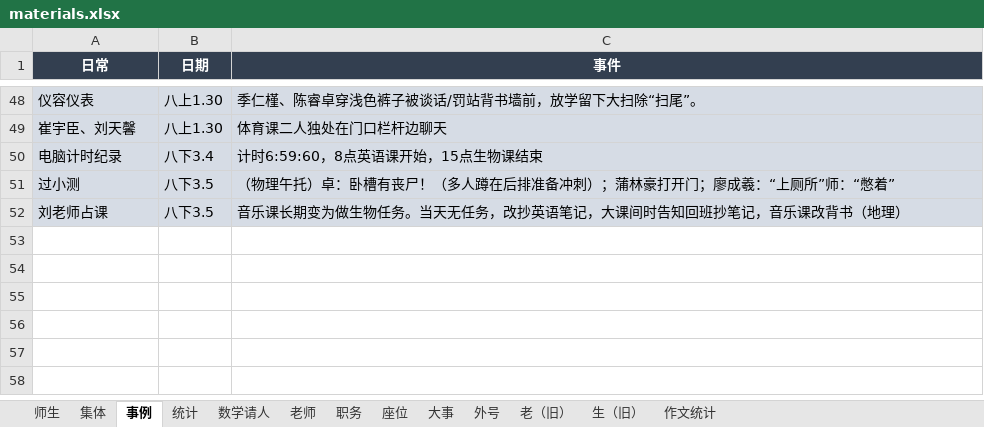
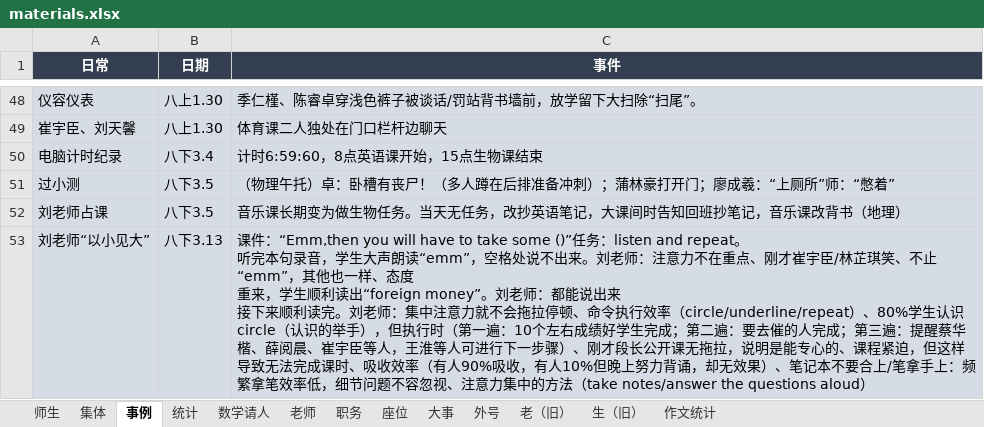
Before and after one commit to dsywy1698/dsywy1698.github.io, an Excel workbook: c/materials.xlsx, sheet 事例, drawn as a sheet; only a part is shown, gaps mark what is left out; values as stored, in another font and other column widths than the file's, no borders; ↵ is a line break in a cell; the diff names each change by its address in the sheet, - before the commit and + after, or states it on an @@ line.

```diff
--- a/c/materials.xlsx (sheet 事例)
+++ b/c/materials.xlsx (sheet 事例)
+row 53: 刘老师“以小见大” | 八下3.13 | 课件：“Emm,then you will have to take some ()”任务：listen and repeat。 ↵ 听完本句录音，学生大声朗读“emm”，空格处说不出来。刘老师：注意力不在重点、刚才崔宇臣/林芷琪笑、不止“emm”，其他也一样、态度 ↵ 重来，学生顺利读出“foreign money”。刘老师：都能说出来 ↵ 接下来顺利读完。刘老师：集中注意力就不会拖拉停顿、命令执行效率（circle/underline/repeat）、80%学生认识circle（认识的举手），但执行时（第一遍：10个左右成绩好学生完成；第二遍：要去催的人完成；第三遍：提醒蔡华楷、薛阅晨、崔宇臣等人，王淮等人可进行下一步骤）、刚才段长公开课无拖拉，说明是能专心的、课程紧迫，但这样导致无法完成课时、吸收效率（有人90%吸收，有人10%但晚上努力背诵，却无效果）、笔记本不要合上/笔拿手上：频繁拿笔效率低，细节问题不容忽视、注意力集中的方法（take notes/answer the questions aloud）
```
Also changed, not shown: sheet 数学请人, sheet 统计, 3 other files.
